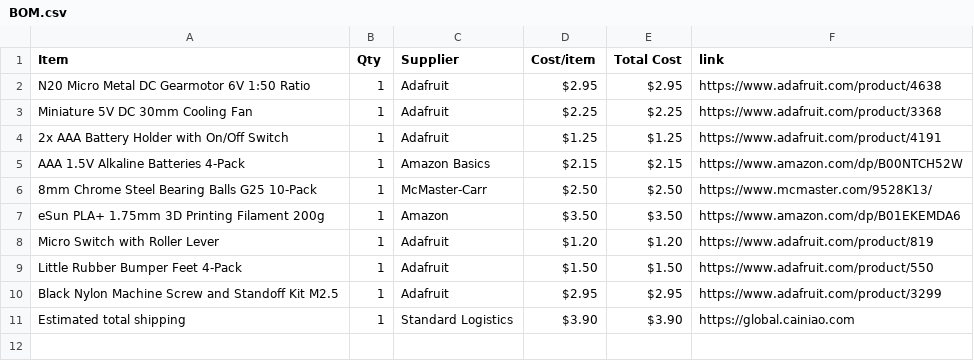
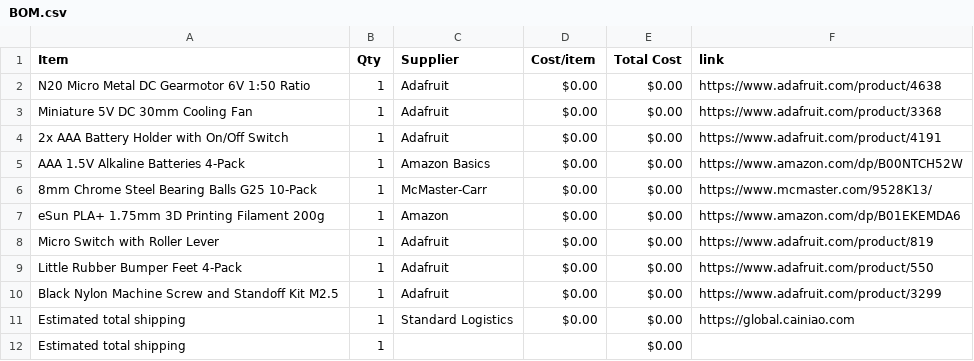
Before and after one commit to partofcosmos-site/the-chaotic-race, a CSV file: BOM.csv, drawn as a sheet.

```diff
--- a/BOM.csv
+++ b/BOM.csv
@@ -1,11 +1,12 @@
 Item,Qty,Supplier,Cost/item,Total Cost,link
-N20 Micro Metal DC Gearmotor 6V 1:50 Ratio,1,Adafruit,$2.95,$2.95,https://www.adafruit.com/product/4638
-Miniature 5V DC 30mm Cooling Fan,1,Adafruit,$2.25,$2.25,https://www.adafruit.com/product/3368
-2x AAA Battery Holder with On/Off Switch,1,Adafruit,$1.25,$1.25,https://www.adafruit.com/product/4191
-AAA 1.5V Alkaline Batteries 4-Pack,1,Amazon Basics,$2.15,$2.15,https://www.amazon.com/dp/B00NTCH52W
-8mm Chrome Steel Bearing Balls G25 10-Pack,1,McMaster-Carr,$2.50,$2.50,https://www.mcmaster.com/9528K13/
-eSun PLA+ 1.75mm 3D Printing Filament 200g,1,Amazon,$3.50,$3.50,https://www.amazon.com/dp/B01EKEMDA6
-Micro Switch with Roller Lever,1,Adafruit,$1.20,$1.20,https://www.adafruit.com/product/819
-Little Rubber Bumper Feet 4-Pack,1,Adafruit,$1.50,$1.50,https://www.adafruit.com/product/550
-Black Nylon Machine Screw and Standoff Kit M2.5,1,Adafruit,$2.95,$2.95,https://www.adafruit.com/product/3299
-Estimated total shipping,1,Standard Logistics,$3.90,$3.90,https://global.cainiao.com
+N20 Micro Metal DC Gearmotor 6V 1:50 Ratio,1,Adafruit,$0.00,$0.00,https://www.adafruit.com/product/4638
+Miniature 5V DC 30mm Cooling Fan,1,Adafruit,$0.00,$0.00,https://www.adafruit.com/product/3368
+2x AAA Battery Holder with On/Off Switch,1,Adafruit,$0.00,$0.00,https://www.adafruit.com/product/4191
+AAA 1.5V Alkaline Batteries 4-Pack,1,Amazon Basics,$0.00,$0.00,https://www.amazon.com/dp/B00NTCH52W
+8mm Chrome Steel Bearing Balls G25 10-Pack,1,McMaster-Carr,$0.00,$0.00,https://www.mcmaster.com/9528K13/
+eSun PLA+ 1.75mm 3D Printing Filament 200g,1,Amazon,$0.00,$0.00,https://www.amazon.com/dp/B01EKEMDA6
+Micro Switch with Roller Lever,1,Adafruit,$0.00,$0.00,https://www.adafruit.com/product/819
+Little Rubber Bumper Feet 4-Pack,1,Adafruit,$0.00,$0.00,https://www.adafruit.com/product/550
+Black Nylon Machine Screw and Standoff Kit M2.5,1,Adafruit,$0.00,$0.00,https://www.adafruit.com/product/3299
+Estimated total shipping,1,Standard Logistics,$0.00,$0.00,https://global.cainiao.com
+Estimated total shipping,1,,,$0.00,
```
Also changed, not shown: 1 other file.
